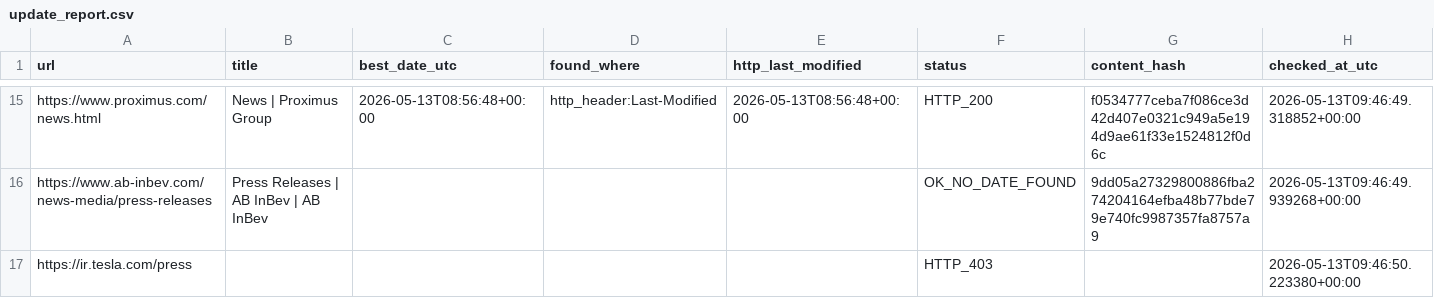
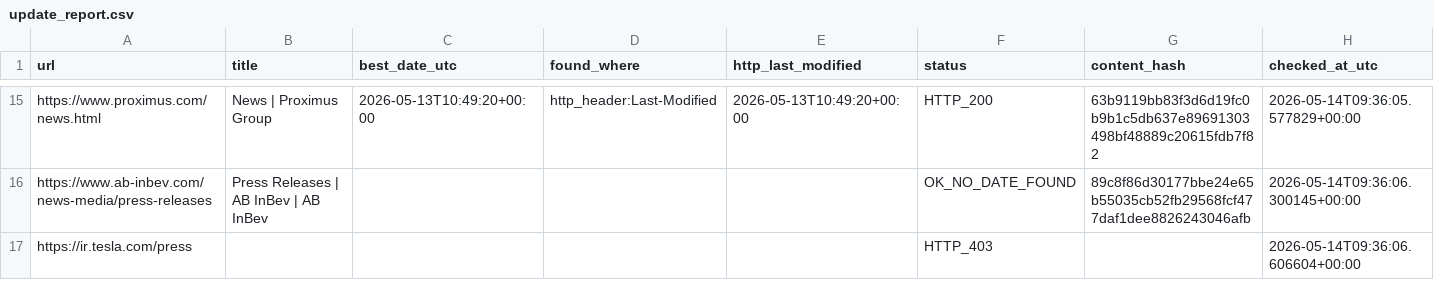
Before and after one commit to yonike2005-cell/Update-checker, a CSV file: output/update_report.csv, drawn as a sheet; only a part is shown, gaps mark what is left out; the diff covers the shown part only; the diff names each change by its address in the sheet, - before the commit and + after, or states it on an @@ line.

```diff
--- a/output/update_report.csv
+++ b/output/update_report.csv
-C15 (best_date_utc): 2026-05-13T08:56:48+00:00
+C15 (best_date_utc): 2026-05-13T10:49:20+00:00
-E15 (http_last_modified): 2026-05-13T08:56:48+00:00
+E15 (http_last_modified): 2026-05-13T10:49:20+00:00
-G15 (content_hash): f0534777ceba7f086ce3d42d407e0321c949a5e194d9ae61f33e1524812f0d6c
+G15 (content_hash): 63b9119bb83f3d6d19fc0b9b1c5db637e89691303498bf48889c20615fdb7f82
-H15 (checked_at_utc): 2026-05-13T09:46:49.318852+00:00
+H15 (checked_at_utc): 2026-05-14T09:36:05.577829+00:00
-G16 (content_hash): 9dd05a27329800886fba274204164efba48b77bde79e740fc9987357fa8757a9
+G16 (content_hash): 89c8f86d30177bbe24e65b55035cb52fb29568fcf477daf1dee8826243046afb
-H16 (checked_at_utc): 2026-05-13T09:46:49.939268+00:00
+H16 (checked_at_utc): 2026-05-14T09:36:06.300145+00:00
-H17 (checked_at_utc): 2026-05-13T09:46:50.223380+00:00
+H17 (checked_at_utc): 2026-05-14T09:36:06.606604+00:00
```
Also changed, not shown: 30 edited cells elsewhere in this file.
